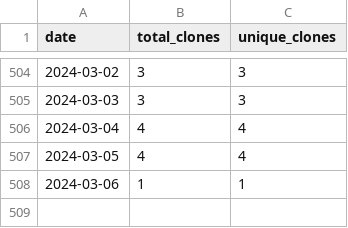
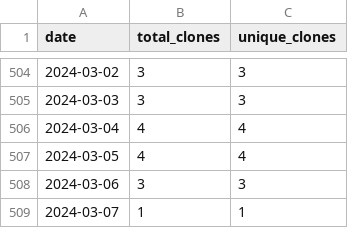
Before and after one commit to merrymitch/COMP5700, a CSV file: .traffic/clones.csv, drawn as a sheet; only a part is shown, gaps mark what is left out.

Commit message:
Updating repository traffic

```diff
--- a/.traffic/clones.csv
+++ b/.traffic/clones.csv
@@ -507,2 +507,3 @@ date,total_clones,unique_clones
 2024-03-05,4,4
-2024-03-06,1,1
+2024-03-06,3,3
+2024-03-07,1,1
```
Also changed, not shown: .traffic/views.csv, 3 other files.
